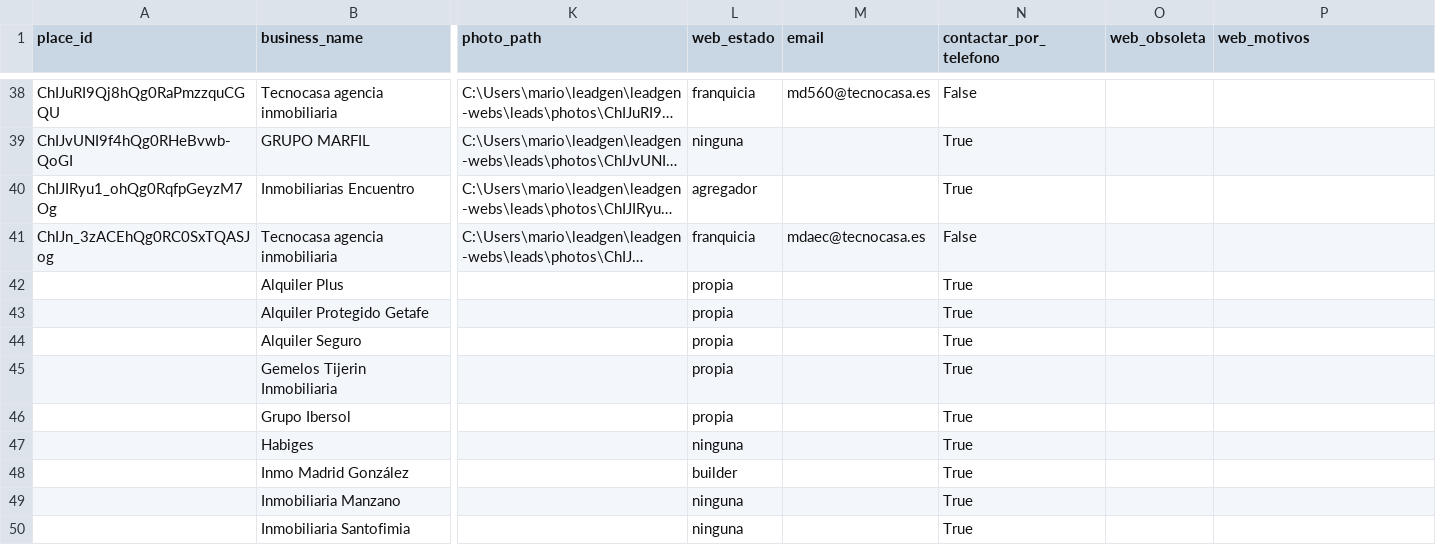
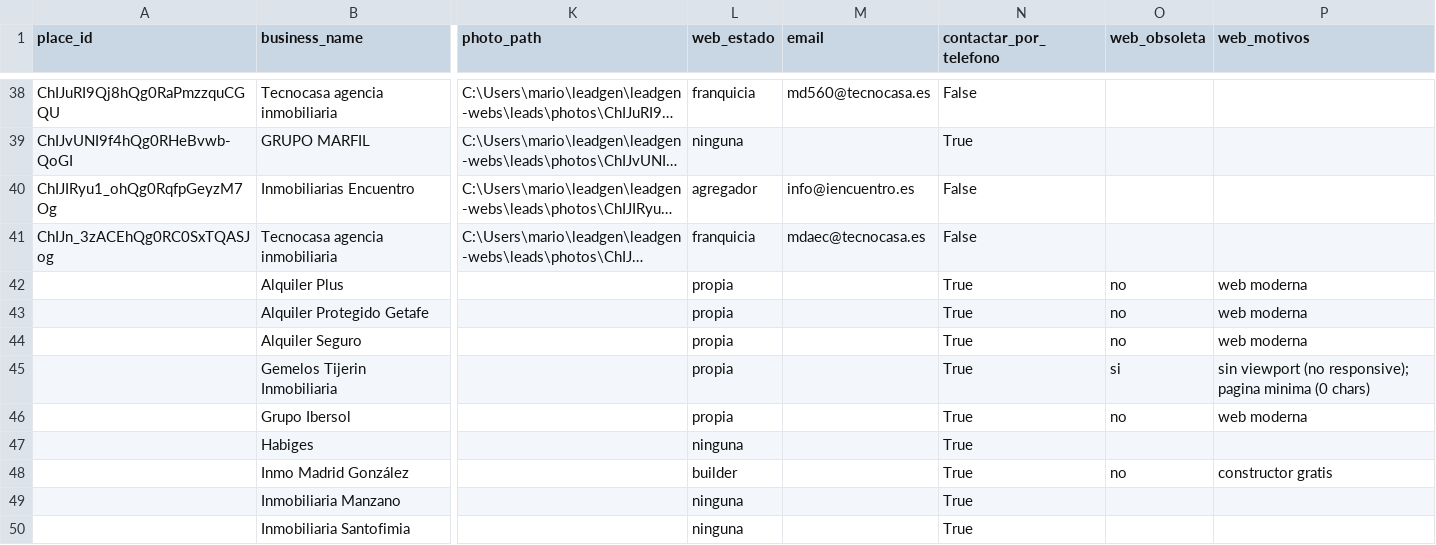
Before and after one commit to maringetafee/claude, a CSV file: leadgen-webs/leads/getafe_inmobiliaria.csv, drawn as a sheet; only a part is shown, gaps mark what is left out; long unchanged cells end in …; the diff covers the shown part only; the diff names each change by its address in the sheet, - before the commit and + after, or states it on an @@ line.

```diff
--- a/leadgen-webs/leads/getafe_inmobiliaria.csv
+++ b/leadgen-webs/leads/getafe_inmobiliaria.csv
-M40 (email): (empty)
+M40 (email): info@iencuentro.es
-N40 (contactar_por_telefono): True
+N40 (contactar_por_telefono): False
-O42:O44 (web_obsoleta): (empty)
+O42:O44 (web_obsoleta): no
-P42:P44 (web_motivos): (empty)
+P42:P44 (web_motivos): web moderna
-O45 (web_obsoleta): (empty)
+O45 (web_obsoleta): si
-P45 (web_motivos): (empty)
+P45 (web_motivos): sin viewport (no responsive); pagina minima (0 chars)
-O46 (web_obsoleta): (empty)
+O46 (web_obsoleta): no
-P46 (web_motivos): (empty)
+P46 (web_motivos): web moderna
-O48 (web_obsoleta): (empty)
+O48 (web_obsoleta): no
-P48 (web_motivos): (empty)
+P48 (web_motivos): constructor gratis
```
Also changed, not shown: 18 edited cells elsewhere in this file, leadgen-webs/leads/alcorcon_inmobiliaria.csv, leadgen-webs/leads/fuenlabrada_inmobiliaria.csv, 9 other files.
